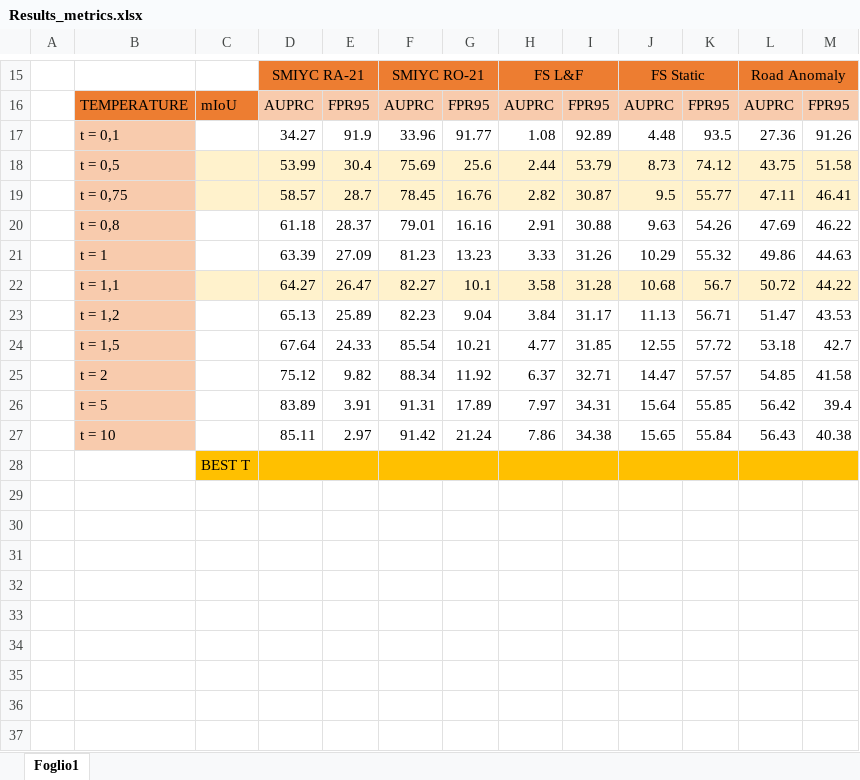
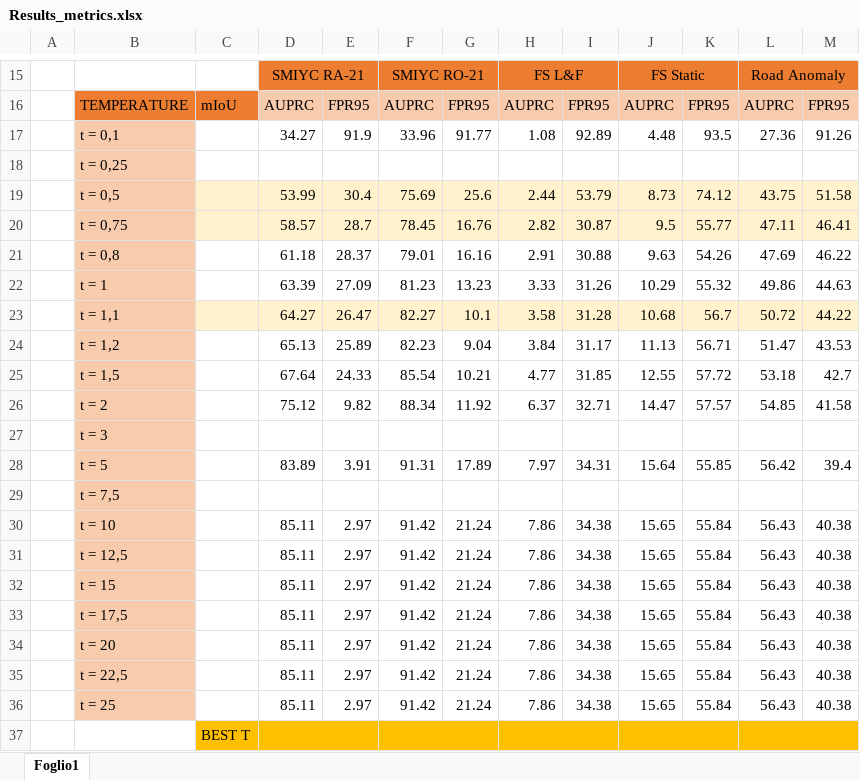
Before and after one commit to vittoria1108/MaskArchitectureAnomaly_CourseProject, an Excel workbook: Results_metrics.xlsx, sheet Foglio1, drawn as a sheet; only a part is shown, gaps mark what is left out; values as stored, in another font and other column widths than the file's, no borders; charts and pictures not drawn; the diff names each change by its address in the sheet, - before the commit and + after, or states it on an @@ line.

Commit message:
Modifiche

```diff
--- a/Results_metrics.xlsx (sheet Foglio1)
+++ b/Results_metrics.xlsx (sheet Foglio1)
+row 18:  | t = 0,25
+row 27:  | t = 3
+row 29:  | t = 7,5
+row 31:  | t = 12,5 |  | 85.11 | 2.97 | 91.42 | 21.24 | 7.86 | 34.38 | 15.65 | 55.84 | 56.43 | 40.38
+row 32:  | t = 15 |  | 85.11 | 2.97 | 91.42 | 21.24 | 7.86 | 34.38 | 15.65 | 55.84 | 56.43 | 40.38
+row 33:  | t = 17,5 |  | 85.11 | 2.97 | 91.42 | 21.24 | 7.86 | 34.38 | 15.65 | 55.84 | 56.43 | 40.38
+row 34:  | t = 20 |  | 85.11 | 2.97 | 91.42 | 21.24 | 7.86 | 34.38 | 15.65 | 55.84 | 56.43 | 40.38
+row 35:  | t = 22,5 |  | 85.11 | 2.97 | 91.42 | 21.24 | 7.86 | 34.38 | 15.65 | 55.84 | 56.43 | 40.38
+row 36:  | t = 25 |  | 85.11 | 2.97 | 91.42 | 21.24 | 7.86 | 34.38 | 15.65 | 55.84 | 56.43 | 40.38
```
Also changed, not shown: charts or pictures.
